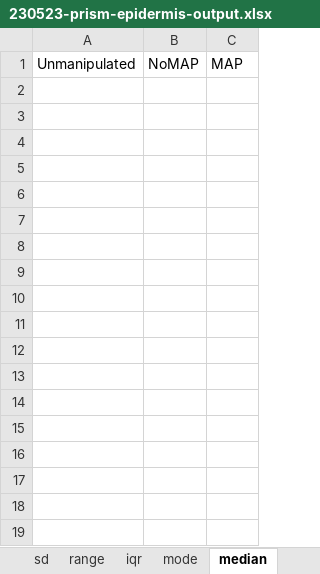
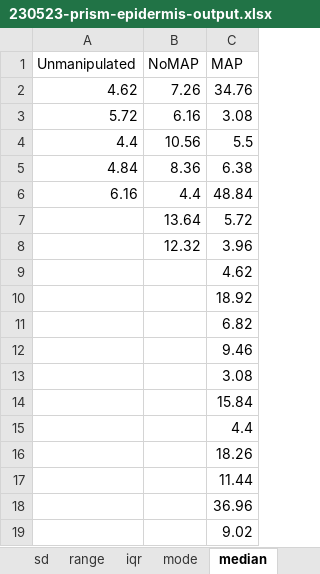
Before and after one commit to sowusu08/2324-segura-fiji, an Excel workbook: data/230523-prism-epidermis-output.xlsx, sheet median, drawn as a sheet; values as stored, in another font and other column widths than the file's, no borders; the diff names each change by its address in the sheet, - before the commit and + after, or states it on an @@ line.

```diff
--- a/data/230523-prism-epidermis-output.xlsx (sheet median)
+++ b/data/230523-prism-epidermis-output.xlsx (sheet median)
+row 2: 4.62 | 7.26 | 34.76
+row 3: 5.72 | 6.16 | 3.08
+row 4: 4.4 | 10.56 | 5.5
+row 5: 4.84 | 8.36 | 6.38
+row 6: 6.16 | 4.4 | 48.84
+row 7:  | 13.64 | 5.72
+row 8:  | 12.32 | 3.96
+row 9:  |  | 4.62
+row 10:  |  | 18.92
+row 11:  |  | 6.82
+row 12:  |  | 9.46
+row 13:  |  | 3.08
+row 14:  |  | 15.84
+row 15:  |  | 4.4
+row 16:  |  | 18.26
+row 17:  |  | 11.44
+row 18:  |  | 36.96
+row 19:  |  | 9.02
```
Also changed, not shown: sheet mode, data/230523-prism-dermis-output.xlsx, 1 other file.
